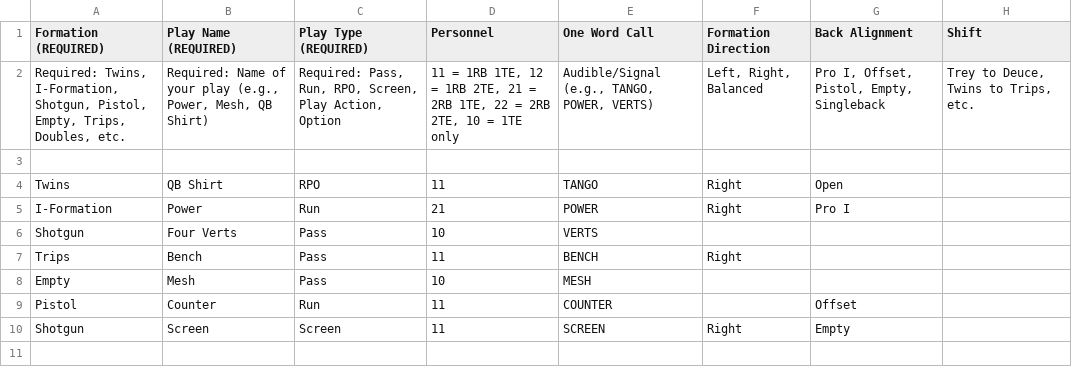
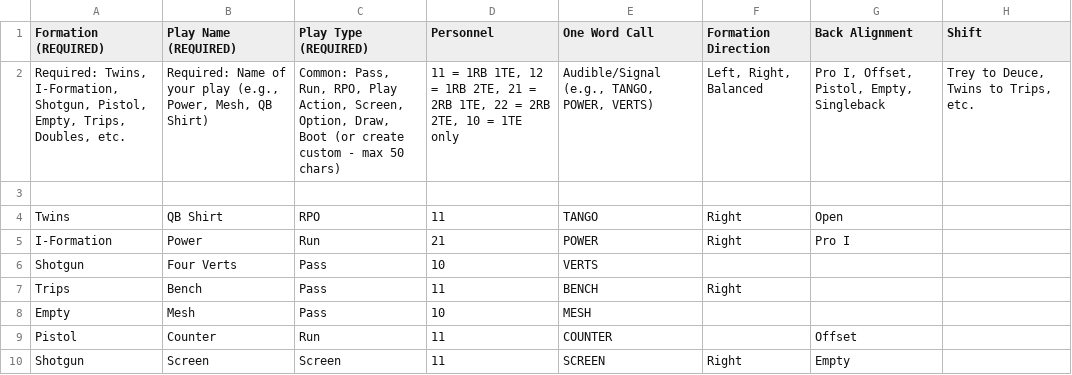
Before and after one commit to justindepierro/boxcall, a CSV file: public/BoxCall_Play_Import_Template_Detailed.csv, drawn as a sheet; only a part is shown; the diff names each change by its address in the sheet, - before the commit and + after, or states it on an @@ line.

Commit message:
feat(playbook): Allow custom play types and fix plays with photos counter
- Remove CHECK constraint limiting play types to 4 values
- Update validation to allow custom play types (max 50 chars)
- Add 'Add New' button in PlayTypeSection for custom types
- Fix 'Plays with Photos' stat to check diagram_image_url field
- Update CSV templates to reflect custom types allowed
- Database migration: 20251204103002_remove_play_type_constraint.sql

```diff
--- a/public/BoxCall_Play_Import_Template_Detailed.csv
+++ b/public/BoxCall_Play_Import_Template_Detailed.csv
-C2 (Play Type (REQUIRED)): Required: Pass, Run, RPO, Screen, Play Action, Option
+C2 (Play Type (REQUIRED)): Common: Pass, Run, RPO, Play Action, Screen, Option, Draw, Boot (or create custom - max 50 chars)
```
Also changed, not shown: public/BoxCall_Play_Import_Template.csv, 4 other files.
